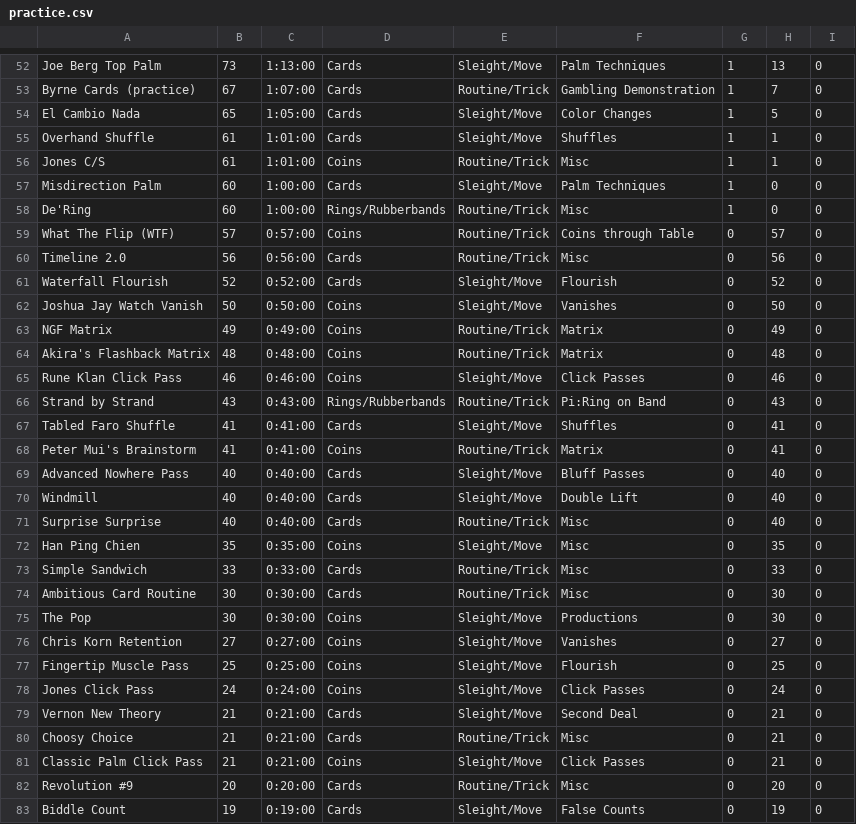
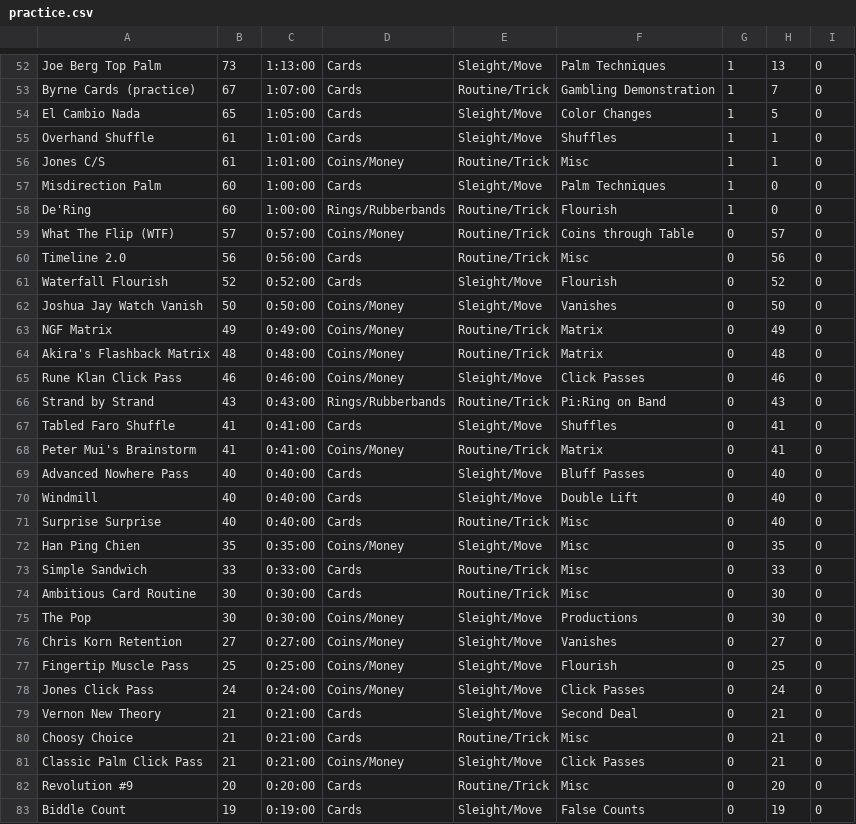
Before and after one commit to dbyrne/magic-practice, a CSV file: practice.csv, drawn as a sheet; only a part is shown, gaps mark what is left out; the diff covers the shown part only.

```diff
--- a/practice.csv
+++ b/practice.csv
@@ -55,15 +55,15 @@ El Cambio Nada,65,1:05:00,Cards,Sleight/Move,Color Changes,1,5,0
 Overhand Shuffle,61,1:01:00,Cards,Sleight/Move,Shuffles,1,1,0
-Jones C/S,61,1:01:00,Coins,Routine/Trick,Misc,1,1,0
+Jones C/S,61,1:01:00,Coins/Money,Routine/Trick,Misc,1,1,0
 Misdirection Palm,60,1:00:00,Cards,Sleight/Move,Palm Techniques,1,0,0
-De'Ring,60,1:00:00,Rings/Rubberbands,Routine/Trick,Misc,1,0,0
-What The Flip (WTF),57,0:57:00,Coins,Routine/Trick,Coins through Table,0,57,0
+De'Ring,60,1:00:00,Rings/Rubberbands,Routine/Trick,Flourish,1,0,0
+What The Flip (WTF),57,0:57:00,Coins/Money,Routine/Trick,Coins through Table,0,57,0
 Timeline 2.0,56,0:56:00,Cards,Routine/Trick,Misc,0,56,0
 Waterfall Flourish,52,0:52:00,Cards,Sleight/Move,Flourish,0,52,0
-Joshua Jay Watch Vanish,50,0:50:00,Coins,Sleight/Move,Vanishes,0,50,0
-NGF Matrix,49,0:49:00,Coins,Routine/Trick,Matrix,0,49,0
-Akira's Flashback Matrix,48,0:48:00,Coins,Routine/Trick,Matrix,0,48,0
-Rune Klan Click Pass,46,0:46:00,Coins,Sleight/Move,Click Passes,0,46,0
+Joshua Jay Watch Vanish,50,0:50:00,Coins/Money,Sleight/Move,Vanishes,0,50,0
+NGF Matrix,49,0:49:00,Coins/Money,Routine/Trick,Matrix,0,49,0
+Akira's Flashback Matrix,48,0:48:00,Coins/Money,Routine/Trick,Matrix,0,48,0
+Rune Klan Click Pass,46,0:46:00,Coins/Money,Sleight/Move,Click Passes,0,46,0
 Strand by Strand,43,0:43:00,Rings/Rubberbands,Routine/Trick,Pi:Ring on Band,0,43,0
 Tabled Faro Shuffle,41,0:41:00,Cards,Sleight/Move,Shuffles,0,41,0
-Peter Mui's Brainstorm,41,0:41:00,Coins,Routine/Trick,Matrix,0,41,0
+Peter Mui's Brainstorm,41,0:41:00,Coins/Money,Routine/Trick,Matrix,0,41,0
 Advanced Nowhere Pass,40,0:40:00,Cards,Sleight/Move,Bluff Passes,0,40,0
@@ -71,12 +71,12 @@ Windmill,40,0:40:00,Cards,Sleight/Move,Double Lift,0,40,0
 Surprise Surprise,40,0:40:00,Cards,Routine/Trick,Misc,0,40,0
-Han Ping Chien,35,0:35:00,Coins,Sleight/Move,Misc,0,35,0
+Han Ping Chien,35,0:35:00,Coins/Money,Sleight/Move,Misc,0,35,0
 Simple Sandwich,33,0:33:00,Cards,Routine/Trick,Misc,0,33,0
 Ambitious Card Routine,30,0:30:00,Cards,Routine/Trick,Misc,0,30,0
-The Pop,30,0:30:00,Coins,Sleight/Move,Productions,0,30,0
-Chris Korn Retention,27,0:27:00,Coins,Sleight/Move,Vanishes,0,27,0
-Fingertip Muscle Pass,25,0:25:00,Coins,Sleight/Move,Flourish,0,25,0
-Jones Click Pass,24,0:24:00,Coins,Sleight/Move,Click Passes,0,24,0
+The Pop,30,0:30:00,Coins/Money,Sleight/Move,Productions,0,30,0
+Chris Korn Retention,27,0:27:00,Coins/Money,Sleight/Move,Vanishes,0,27,0
+Fingertip Muscle Pass,25,0:25:00,Coins/Money,Sleight/Move,Flourish,0,25,0
+Jones Click Pass,24,0:24:00,Coins/Money,Sleight/Move,Click Passes,0,24,0
 Vernon New Theory,21,0:21:00,Cards,Sleight/Move,Second Deal,0,21,0
 Choosy Choice,21,0:21:00,Cards,Routine/Trick,Misc,0,21,0
-Classic Palm Click Pass,21,0:21:00,Coins,Sleight/Move,Click Passes,0,21,0
+Classic Palm Click Pass,21,0:21:00,Coins/Money,Sleight/Move,Click Passes,0,21,0
 Revolution #9,20,0:20:00,Cards,Routine/Trick,Misc,0,20,0
```
Also changed, not shown: 30 edited cells elsewhere in this file, 2 other files.
